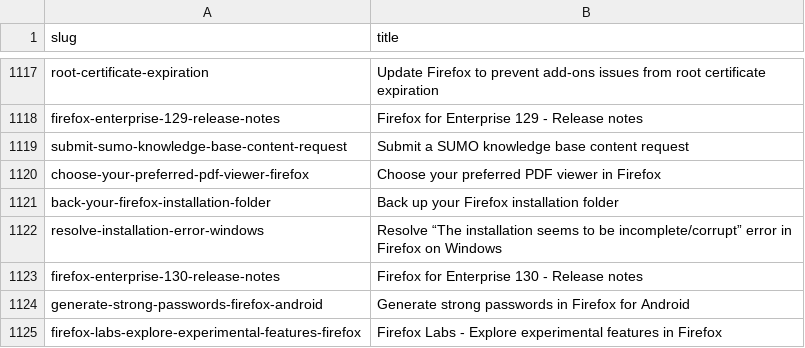
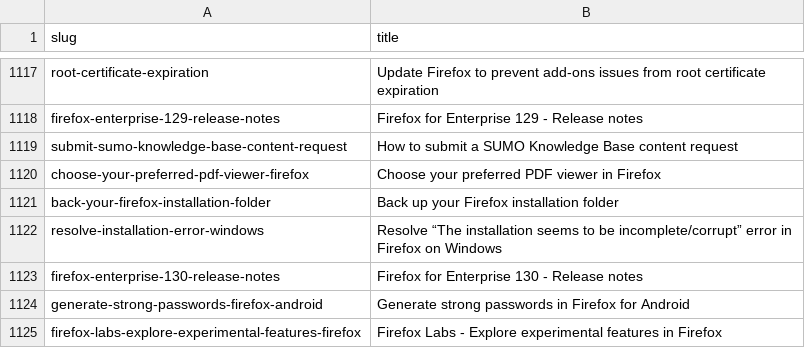
Before and after one commit to thunderbird/github-action-thunderbird-kb, a CSV file: allproducts-kb-title-slug-all-articles.csv, drawn as a sheet; only a part is shown, gaps mark what is left out.

```diff
--- a/allproducts-kb-title-slug-all-articles.csv
+++ b/allproducts-kb-title-slug-all-articles.csv
@@ -1118,3 +1118,3 @@ root-certificate-expiration,Update Firefox to prevent add-ons issues from root c
 firefox-enterprise-129-release-notes,Firefox for Enterprise 129 - Release notes
-submit-sumo-knowledge-base-content-request,Submit a SUMO knowledge base content request
+submit-sumo-knowledge-base-content-request,How to submit a SUMO Knowledge Base content request
 choose-your-preferred-pdf-viewer-firefox,Choose your preferred PDF viewer in Firefox
```
Also changed, not shown: 1 other file.
